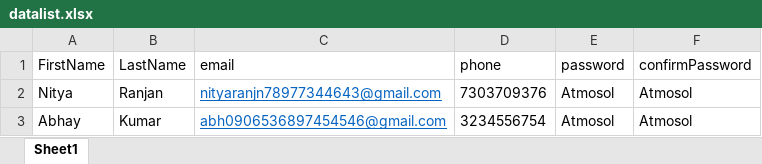
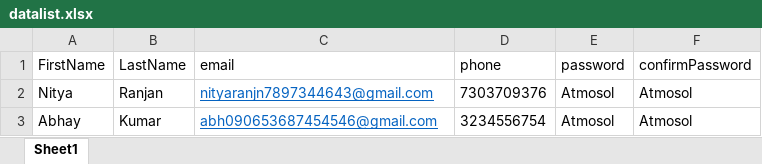
Before and after one commit to Selenium100/Interview, an Excel workbook: datalist.xlsx, sheet Sheet1, drawn as a sheet; values as stored, in another font and other column widths than the file's, no borders; the diff names each change by its address in the sheet, - before the commit and + after, or states it on an @@ line.

```diff
--- a/datalist.xlsx (sheet Sheet1)
+++ b/datalist.xlsx (sheet Sheet1)
-C2 (email): nityaranjn78977344643@gmail.com
+C2 (email): nityaranjn7897344643@gmail.com
-C3 (email): abh0906536897454546@gmail.com
+C3 (email): abh090653687454546@gmail.com
```
Also changed, not shown: 19 other files.
